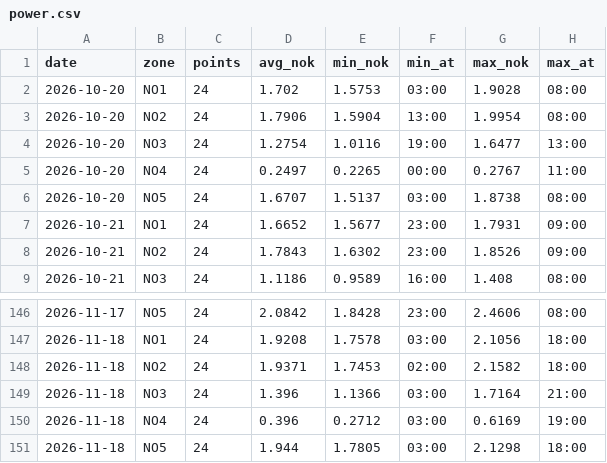
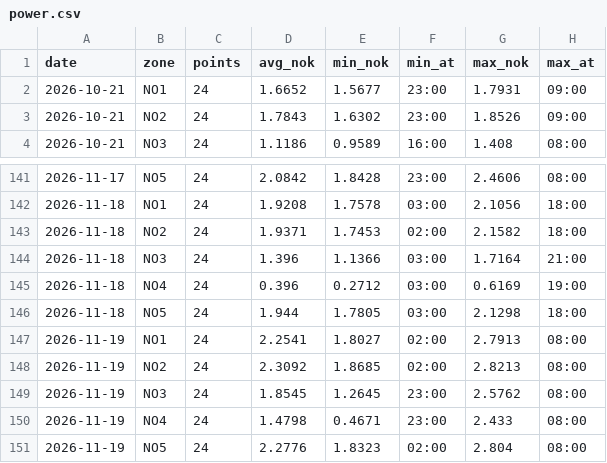
Before and after one commit to wiggendigital/data-collection, a CSV file: site/data/downloads/power.csv, drawn as a sheet; only a part is shown, gaps mark what is left out; removed rows and columns are numbered as before the commit, all else as after; the diff names each change by its address in the sheet, - before the commit and + after, or states it on an @@ line.

```diff
--- a/site/data/downloads/power.csv
+++ b/site/data/downloads/power.csv
-row 2: 2026-10-20 | NO1 | 24 | 1.702 | 1.5753 | 03:00 | 1.9028 | 08:00
-row 3: 2026-10-20 | NO2 | 24 | 1.7906 | 1.5904 | 13:00 | 1.9954 | 08:00
-row 4: 2026-10-20 | NO3 | 24 | 1.2754 | 1.0116 | 19:00 | 1.6477 | 13:00
-row 5: 2026-10-20 | NO4 | 24 | 0.2497 | 0.2265 | 00:00 | 0.2767 | 11:00
-row 6: 2026-10-20 | NO5 | 24 | 1.6707 | 1.5137 | 03:00 | 1.8738 | 08:00
+row 147: 2026-11-19 | NO1 | 24 | 2.2541 | 1.8027 | 02:00 | 2.7913 | 08:00
+row 148: 2026-11-19 | NO2 | 24 | 2.3092 | 1.8685 | 02:00 | 2.8213 | 08:00
+row 149: 2026-11-19 | NO3 | 24 | 1.8545 | 1.2645 | 23:00 | 2.5762 | 08:00
+row 150: 2026-11-19 | NO4 | 24 | 1.4798 | 0.4671 | 23:00 | 2.433 | 08:00
+row 151: 2026-11-19 | NO5 | 24 | 2.2776 | 1.8323 | 02:00 | 2.804 | 08:00
```
Also changed, not shown: 4 other files.
